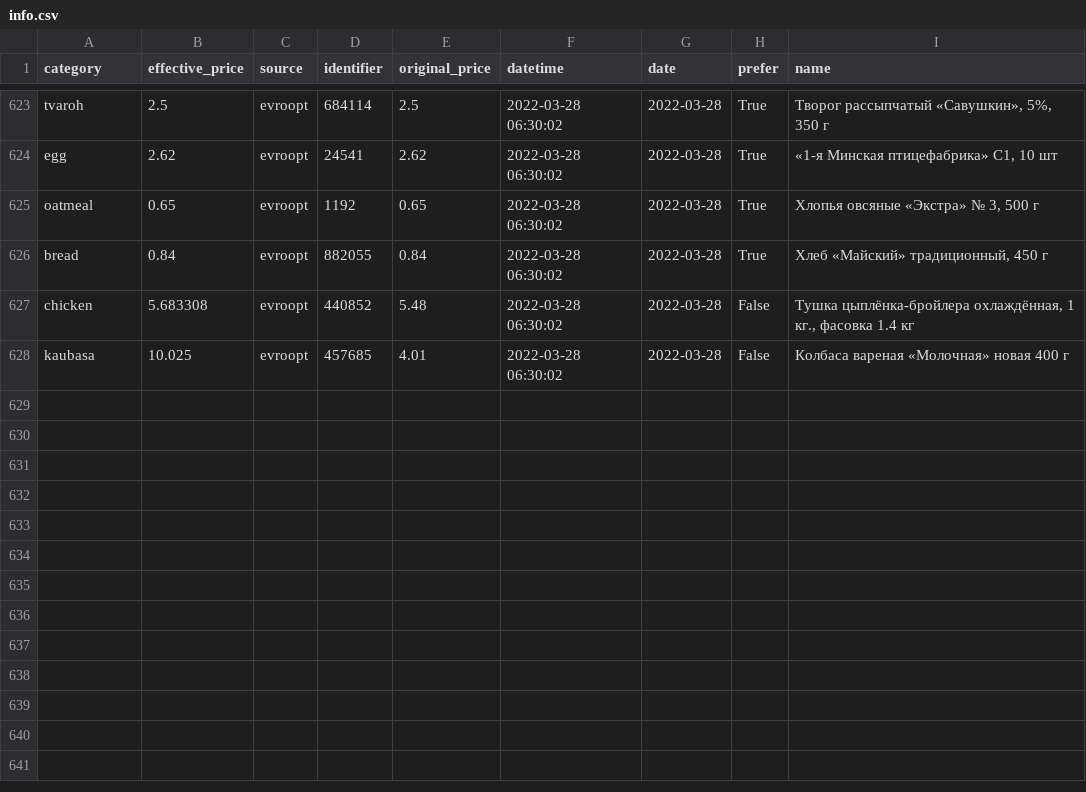
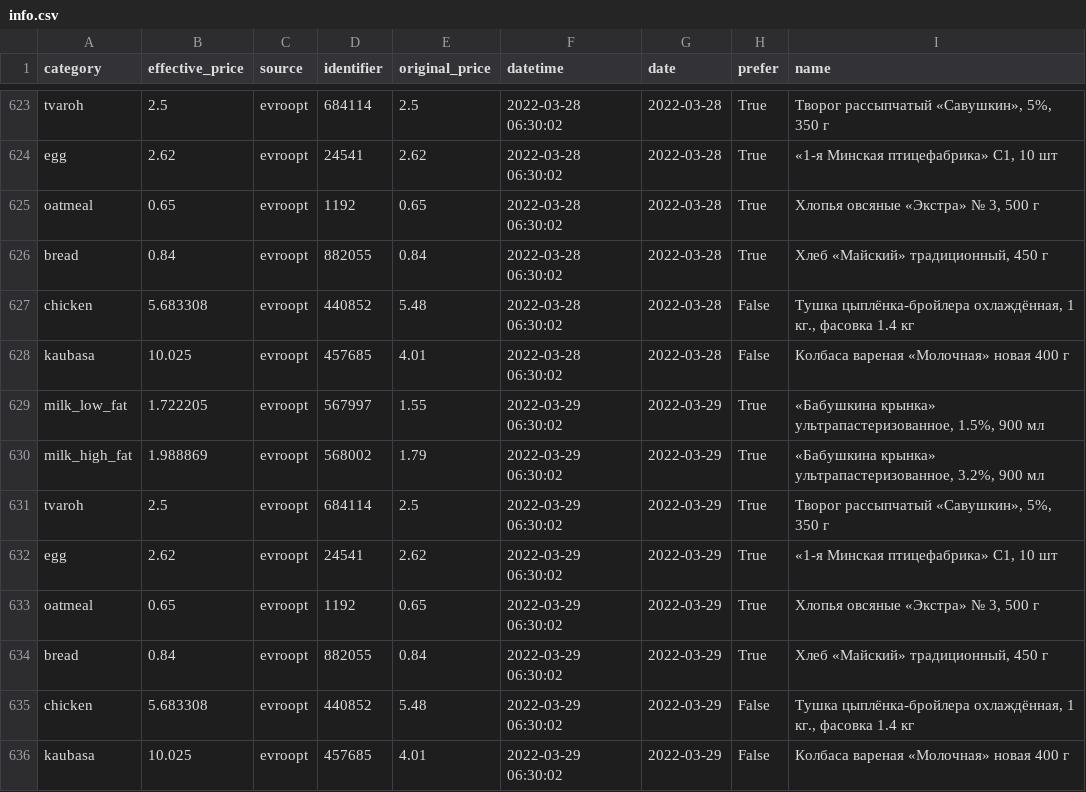
Before and after one commit to demidov91/price-monitor, a CSV file: info.csv, drawn as a sheet; only a part is shown, gaps mark what is left out; the diff names each change by its address in the sheet, - before the commit and + after, or states it on an @@ line.

Commit message:
Add data

```diff
--- a/info.csv
+++ b/info.csv
+row 629: milk_low_fat | 1.722205 | evroopt | 567997 | 1.55 | 2022-03-29 06:30:02 | 2022-03-29 | True | «Бабушкина крынка» ультрапастеризованное, 1.5%, 900 мл
+row 630: milk_high_fat | 1.988869 | evroopt | 568002 | 1.79 | 2022-03-29 06:30:02 | 2022-03-29 | True | «Бабушкина крынка» ультрапастеризованное, 3.2%, 900 мл
+row 631: tvaroh | 2.5 | evroopt | 684114 | 2.5 | 2022-03-29 06:30:02 | 2022-03-29 | True | Творог рассыпчатый «Савушкин», 5%, 350 г
+row 632: egg | 2.62 | evroopt | 24541 | 2.62 | 2022-03-29 06:30:02 | 2022-03-29 | True | «1-я Минская птицефабрика» С1, 10 шт
+row 633: oatmeal | 0.65 | evroopt | 1192 | 0.65 | 2022-03-29 06:30:02 | 2022-03-29 | True | Хлопья овсяные «Экстра» № 3, 500 г
+row 634: bread | 0.84 | evroopt | 882055 | 0.84 | 2022-03-29 06:30:02 | 2022-03-29 | True | Хлеб «Майский» традиционный, 450 г
+row 635: chicken | 5.683308 | evroopt | 440852 | 5.48 | 2022-03-29 06:30:02 | 2022-03-29 | False | Тушка цыплёнка-бройлера охлаждённая, 1 кг., фасовка 1.4 кг
+row 636: kaubasa | 10.025 | evroopt | 457685 | 4.01 | 2022-03-29 06:30:02 | 2022-03-29 | False | Колбаса вареная «Молочная» новая 400 г
```
Also changed, not shown: 1 other file.
